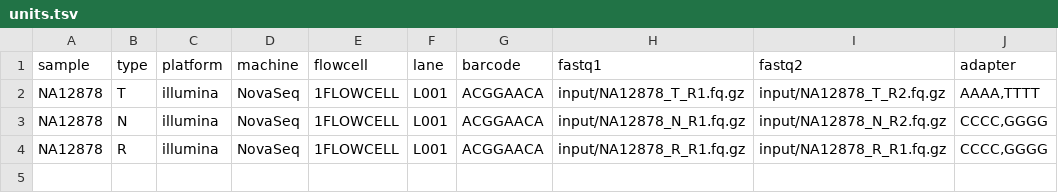
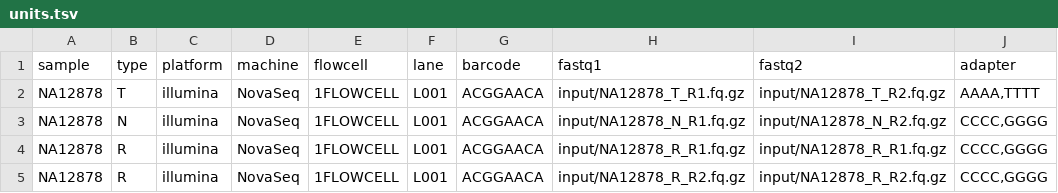
Before and after one commit to clinical-genomics-uppsala/wgs_leukemia_konigskobra, a TSV file: .tests/integration/units.tsv, drawn as a sheet.

Commit message:
Update units.tsv

```diff
--- a/.tests/integration/units.tsv
+++ b/.tests/integration/units.tsv
@@ -4 +4,2 @@ NA12878	N	illumina	NovaSeq	1FLOWCELL	L001	ACGGAACA	input/NA12878_N_R1.fq.gz	inpu
 NA12878	R	illumina	NovaSeq	1FLOWCELL	L001	ACGGAACA	input/NA12878_R_R1.fq.gz	input/NA12878_R_R1.fq.gz	CCCC,GGGG
+NA12878	R	illumina	NovaSeq	1FLOWCELL	L001	ACGGAACA	input/NA12878_R_R2.fq.gz	input/NA12878_R_R2.fq.gz	CCCC,GGGG
```
